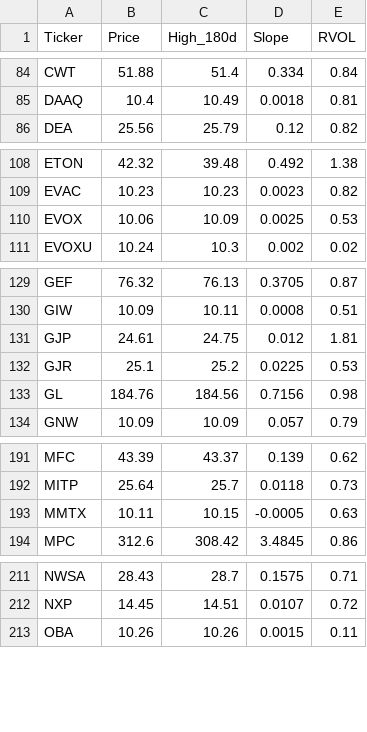
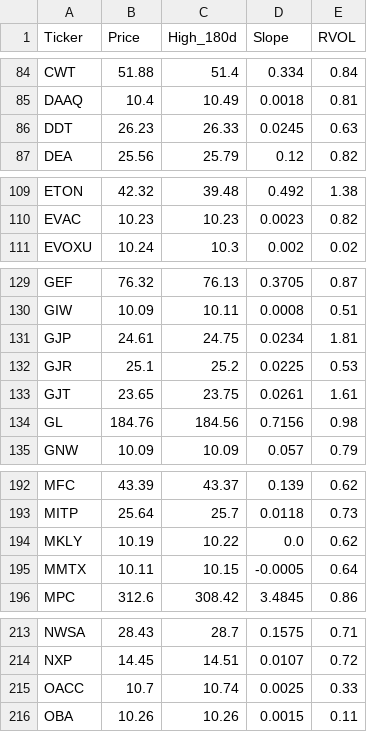
Before and after one commit to akshatsirohiya-arch/my-investment-ai, a CSV file: daily_watchlist.csv, drawn as a sheet; only a part is shown, gaps mark what is left out; the diff covers the shown part only.

```diff
--- a/daily_watchlist.csv
+++ b/daily_watchlist.csv
@@ -85,2 +85,3 @@ CWT,51.88,51.4,0.334,0.84
 DAAQ,10.4,10.49,0.0018,0.81
+DDT,26.23,26.33,0.0245,0.63
 DEA,25.56,25.79,0.12,0.82
@@ -109,3 +110,2 @@ ETON,42.32,39.48,0.492,1.38
 EVAC,10.23,10.23,0.0023,0.82
-EVOX,10.06,10.09,0.0025,0.53
 EVOXU,10.24,10.3,0.002,0.02
@@ -130,4 +130,5 @@ GEF,76.32,76.13,0.3705,0.87
 GIW,10.09,10.11,0.0008,0.51
-GJP,24.61,24.75,0.012,1.81
+GJP,24.61,24.75,0.0234,1.81
 GJR,25.1,25.2,0.0225,0.53
+GJT,23.65,23.75,0.0261,1.61
 GL,184.76,184.56,0.7156,0.98
@@ -192,3 +193,4 @@ MFC,43.39,43.37,0.139,0.62
 MITP,25.64,25.7,0.0118,0.73
-MMTX,10.11,10.15,-0.0005,0.63
+MKLY,10.19,10.22,0.0,0.62
+MMTX,10.11,10.15,-0.0005,0.64
 MPC,312.6,308.42,3.4845,0.86
@@ -212,2 +214,3 @@ NWSA,28.43,28.7,0.1575,0.71
 NXP,14.45,14.51,0.0107,0.72
+OACC,10.7,10.74,0.0025,0.33
 OBA,10.26,10.26,0.0015,0.11
```
Also changed, not shown: 2 added rows and 14 edited cells elsewhere in this file.
